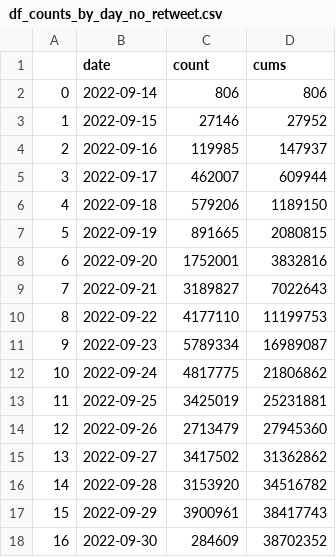
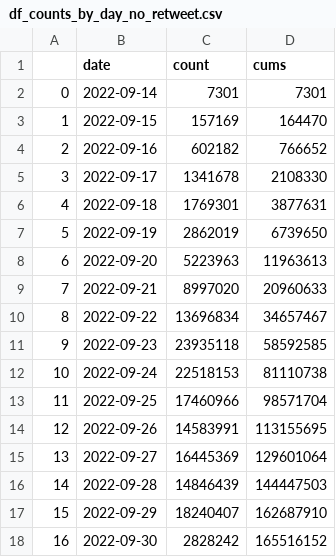
Before and after one commit to M-Amrollahi/MAmini, a CSV file: data/data_counts/df_counts_by_day_no_retweet.csv, drawn as a sheet.

```diff
--- a/data/data_counts/df_counts_by_day_no_retweet.csv
+++ b/data/data_counts/df_counts_by_day_no_retweet.csv
@@ -1,18 +1,18 @@
 ,date,count,cums
-0,2022-09-14,806,806
-1,2022-09-15,27146,27952
-2,2022-09-16,119985,147937
-3,2022-09-17,462007,609944
-4,2022-09-18,579206,1189150
-5,2022-09-19,891665,2080815
-6,2022-09-20,1752001,3832816
-7,2022-09-21,3189827,7022643
-8,2022-09-22,4177110,11199753
-9,2022-09-23,5789334,16989087
-10,2022-09-24,4817775,21806862
-11,2022-09-25,3425019,25231881
-12,2022-09-26,2713479,27945360
-13,2022-09-27,3417502,31362862
-14,2022-09-28,3153920,34516782
-15,2022-09-29,3900961,38417743
-16,2022-09-30,284609,38702352
+0,2022-09-14,7301,7301
+1,2022-09-15,157169,164470
+2,2022-09-16,602182,766652
+3,2022-09-17,1341678,2108330
+4,2022-09-18,1769301,3877631
+5,2022-09-19,2862019,6739650
+6,2022-09-20,5223963,11963613
+7,2022-09-21,8997020,20960633
+8,2022-09-22,13696834,34657467
+9,2022-09-23,23935118,58592585
+10,2022-09-24,22518153,81110738
+11,2022-09-25,17460966,98571704
+12,2022-09-26,14583991,113155695
+13,2022-09-27,16445369,129601064
+14,2022-09-28,14846439,144447503
+15,2022-09-29,18240407,162687910
+16,2022-09-30,2828242,165516152
```
Also changed, not shown: data/data_counts/df_counts_by_day_with_retweet.csv, 1 other file.
